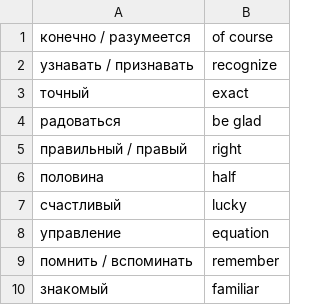
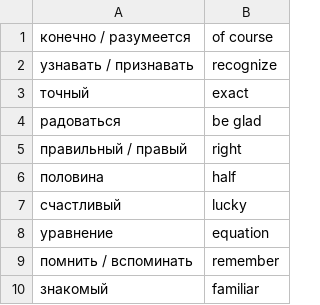
Before and after one commit to tamarinvs19/translation-of-words, a CSV file: university2.csv, drawn as a sheet; only a part is shown.

Commit message:
update dist

```diff
--- a/university2.csv
+++ b/university2.csv
@@ -7,3 +7,3 @@
 счастливый,lucky
-управление,equation
+уравнение,equation
 помнить / вспоминать,remember
```
